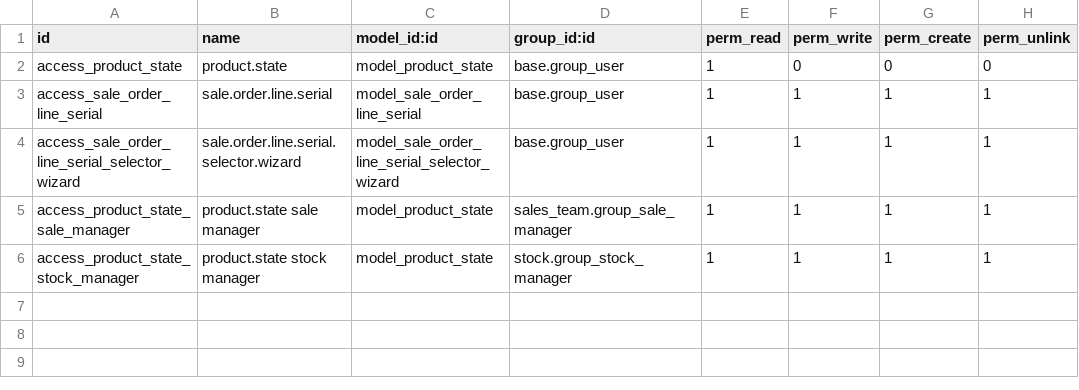
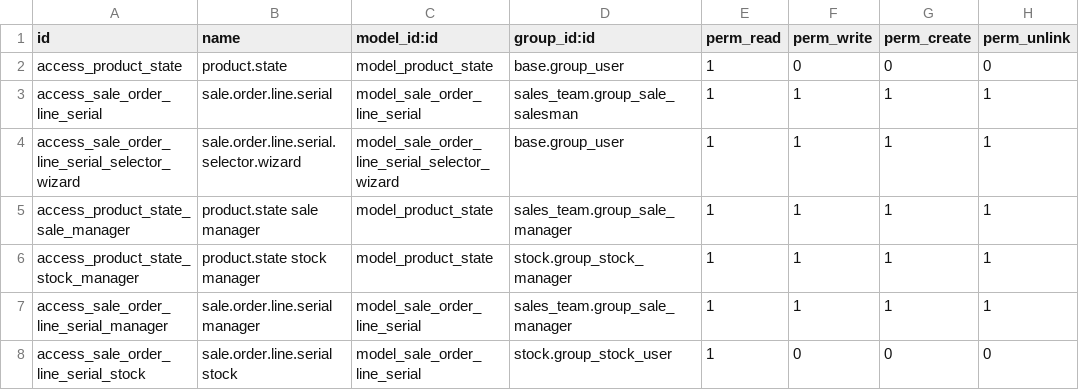
Before and after one commit to xtendoo-corporation/custom-rms, a CSV file: rms_product_state/security/ir.model.access.csv, drawn as a sheet.

```diff
--- a/rms_product_state/security/ir.model.access.csv
+++ b/rms_product_state/security/ir.model.access.csv
@@ -2,3 +2,3 @@ id,name,model_id:id,group_id:id,perm_read,perm_write,perm_create,perm_unlink
 access_product_state,product.state,model_product_state,base.group_user,1,0,0,0
-access_sale_order_line_serial,sale.order.line.serial,model_sale_order_line_serial,base.group_user,1,1,1,1
+access_sale_order_line_serial,sale.order.line.serial,model_sale_order_line_serial,sales_team.group_sale_salesman,1,1,1,1
 access_sale_order_line_serial_selector_wizard,sale.order.line.serial.selector.wizard,model_sale_order_line_serial_selector_wizard,base.group_user,1,1,1,1
@@ -6 +6,3 @@ access_product_state_sale_manager,product.state sale manager,model_product_state
 access_product_state_stock_manager,product.state stock manager,model_product_state,stock.group_stock_manager,1,1,1,1
+access_sale_order_line_serial_manager,sale.order.line.serial manager,model_sale_order_line_serial,sales_team.group_sale_manager,1,1,1,1
+access_sale_order_line_serial_stock,sale.order.line.serial stock,model_sale_order_line_serial,stock.group_stock_user,1,0,0,0
```
Also changed, not shown: 16 other files.
